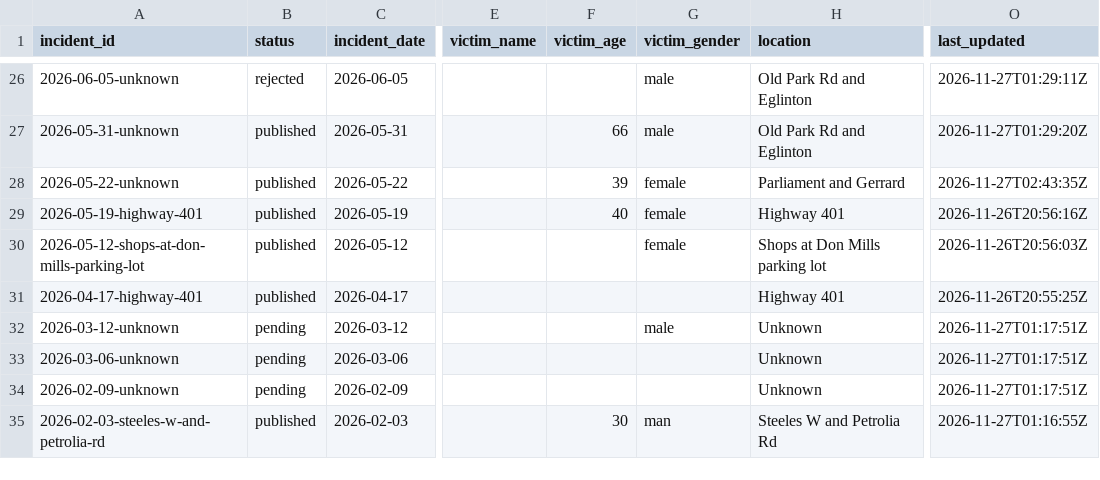
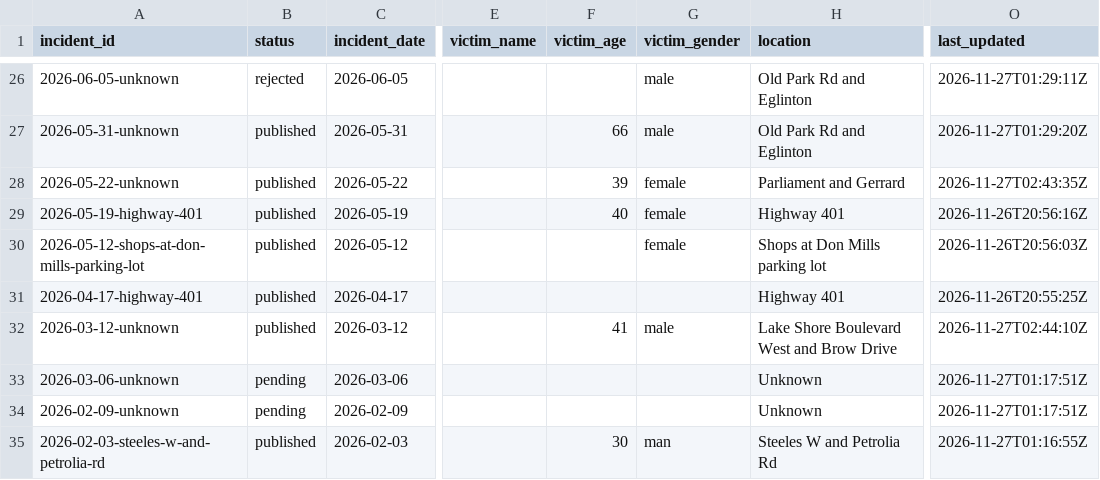
Before and after one commit to sarayongg/toronto-road-deaths, a CSV file: docs/data/incidents.csv, drawn as a sheet; only a part is shown, gaps mark what is left out; the diff names each change by its address in the sheet, - before the commit and + after, or states it on an @@ line.

Commit message:
Edit 1 incident in the incident editor

```diff
--- a/docs/data/incidents.csv
+++ b/docs/data/incidents.csv
-B32 (status): pending
+B32 (status): published
-F32 (victim_age): (empty)
+F32 (victim_age): 41
-H32 (location): Unknown
+H32 (location): Lake Shore Boulevard West and Brow Drive
-O32 (last_updated): 2026-11-27T01:17:51Z
+O32 (last_updated): 2026-11-27T02:44:10Z
```
